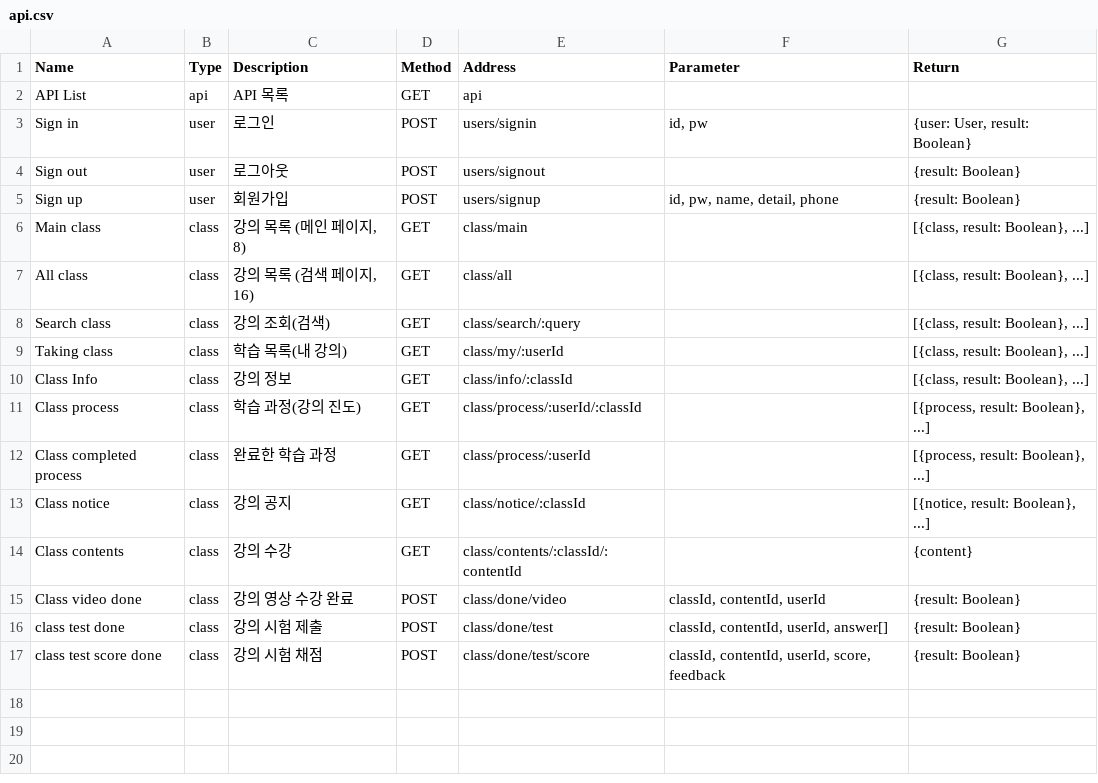
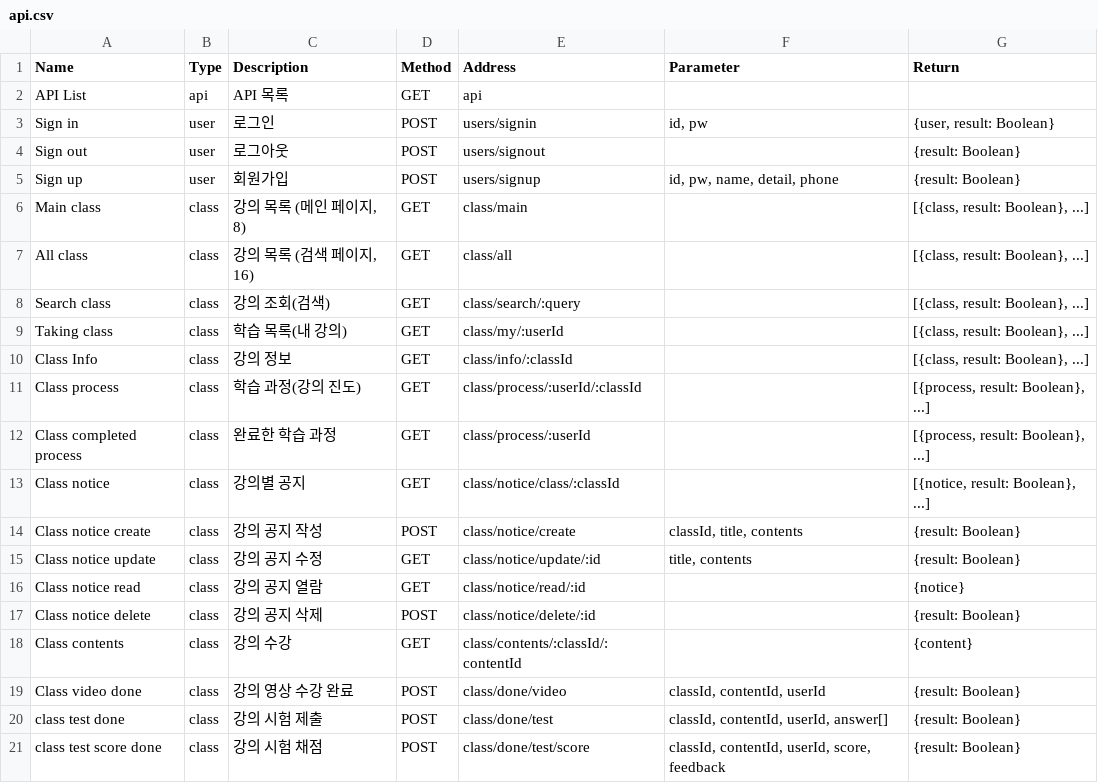
Before and after one commit to LeeSeungYun1020/Baleum, a CSV file: server/data/api.csv, drawn as a sheet.

Commit message:
[server] Add notice CRUD API

```diff
--- a/server/data/api.csv
+++ b/server/data/api.csv
@@ -2,3 +2,3 @@ Name,Type,Description,Method,Address,Parameter,Return
 API List,api,API 목록,GET,api,,
-Sign in,user,로그인,POST,users/signin,"id, pw","{user: User, result: Boolean}"
+Sign in,user,로그인,POST,users/signin,"id, pw","{user, result: Boolean}"
 Sign out,user,로그아웃,POST,users/signout,,{result: Boolean}
@@ -12,3 +12,7 @@ Class process,class,학습 과정(강의 진도),GET,class/process/:userId/:clas
 Class completed process,class,완료한 학습 과정,GET,class/process/:userId,,"[{process, result: Boolean}, ...]"
-Class notice,class,강의 공지,GET,class/notice/:classId,,"[{notice, result: Boolean}, ...]"
+Class notice,class,강의별 공지,GET,class/notice/class/:classId,,"[{notice, result: Boolean}, ...]"
+Class notice create,class,강의 공지 작성,POST,class/notice/create,"classId, title, contents",{result: Boolean}
+Class notice update,class,강의 공지 수정,GET,class/notice/update/:id,"title, contents",{result: Boolean}
+Class notice read,class,강의 공지 열람,GET,class/notice/read/:id,,{notice}
+Class notice delete,class,강의 공지 삭제,POST,class/notice/delete/:id,,{result: Boolean}
 Class contents,class,강의 수강,GET,class/contents/:classId/:contentId,,{content}
```
Also changed, not shown: 2 other files.
